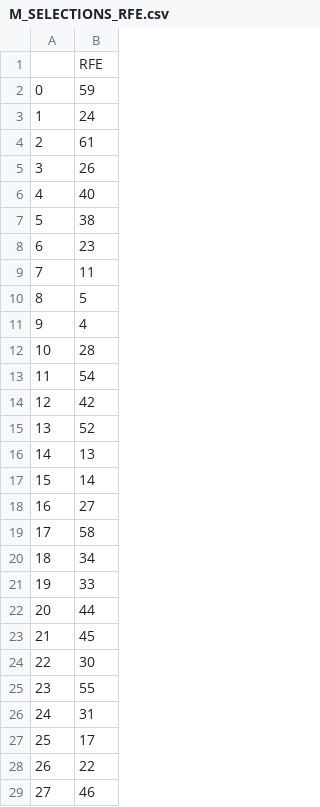
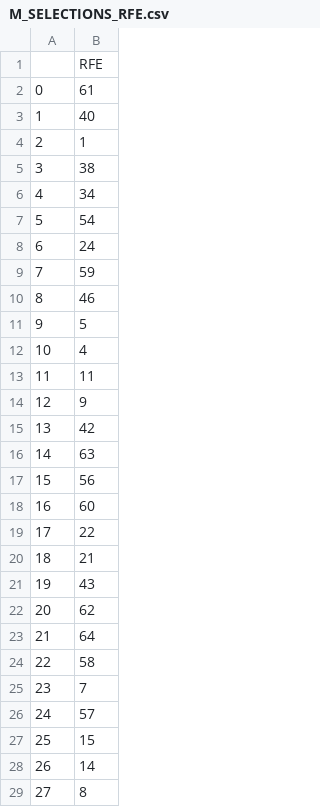
Before and after one commit to nischikata/AggressivenessClassification, a CSV file: Datasets/M_SELECTIONS_RFE.csv, drawn as a sheet; only a part is shown; the diff covers the shown part only.

Commit message:
data scaling for lasso and rfe added

```diff
--- a/Datasets/M_SELECTIONS_RFE.csv
+++ b/Datasets/M_SELECTIONS_RFE.csv
@@ -1,29 +1,29 @@
 	RFE
-0	59
-1	24
-2	61
-3	26
-4	40
-5	38
-6	23
-7	11
-8	5
-9	4
-10	28
-11	54
-12	42
-13	52
-14	13
-15	14
-16	27
-17	58
-18	34
-19	33
-20	44
-21	45
-22	30
-23	55
-24	31
-25	17
-26	22
-27	46
+0	61
+1	40
+2	1
+3	38
+4	34
+5	54
+6	24
+7	59
+8	46
+9	5
+10	4
+11	11
+12	9
+13	42
+14	63
+15	56
+16	60
+17	22
+18	21
+19	43
+20	62
+21	64
+22	58
+23	7
+24	57
+25	15
+26	14
+27	8
```
Also changed, not shown: 40 edited cells elsewhere in this file, Datasets/W_SELECTIONS_RFE.csv, 17 other files.
